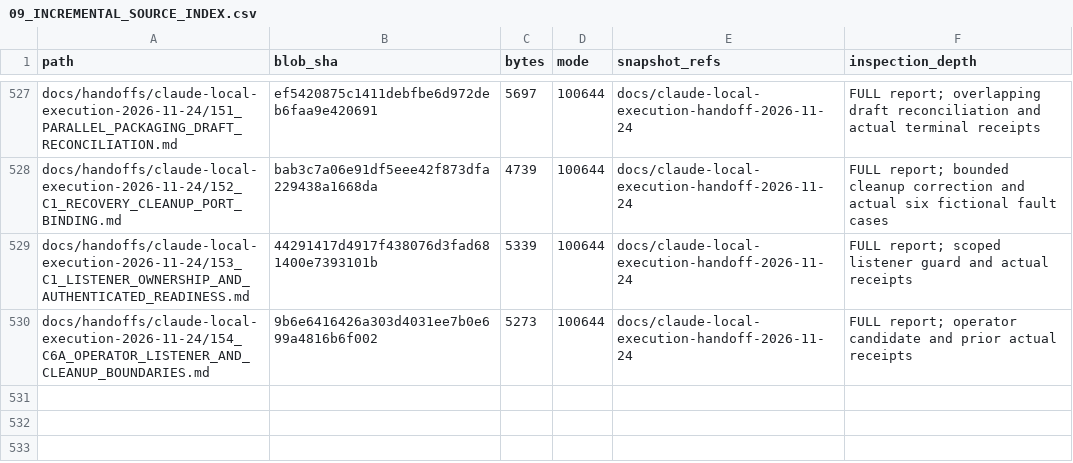
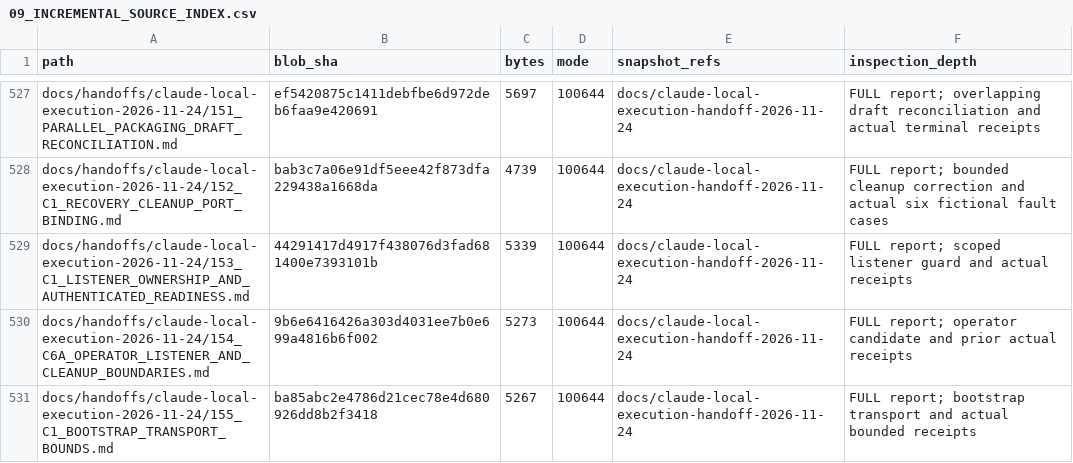
Before and after one commit to newonathe/OrgResource, a CSV file: docs/project-continuity/09_INCREMENTAL_SOURCE_INDEX.csv, drawn as a sheet; only a part is shown, gaps mark what is left out; the diff names each change by its address in the sheet, - before the commit and + after, or states it on an @@ line.

Commit message:
docs: record bounded bootstrap transport and actual child process receipt

```diff
--- a/docs/project-continuity/09_INCREMENTAL_SOURCE_INDEX.csv
+++ b/docs/project-continuity/09_INCREMENTAL_SOURCE_INDEX.csv
+row 531: docs/handoffs/claude-local-execution-2026-11-24/155_C1_BOOTSTRAP_TRANSPORT_BOUNDS.md | ba85abc2e4786d21cec78e4d680926dd8b2f3418 | 5267 | 100644 | docs/claude-local-execution-handoff-2026-11-24 | FULL report; bootstrap transport and actual bounded receipts
```
Also changed, not shown: 9 other files.
